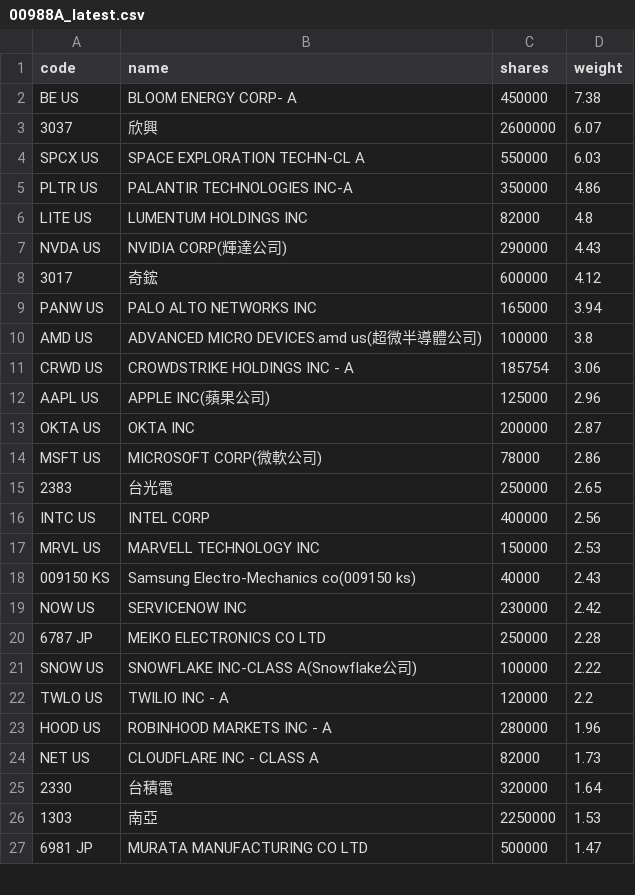
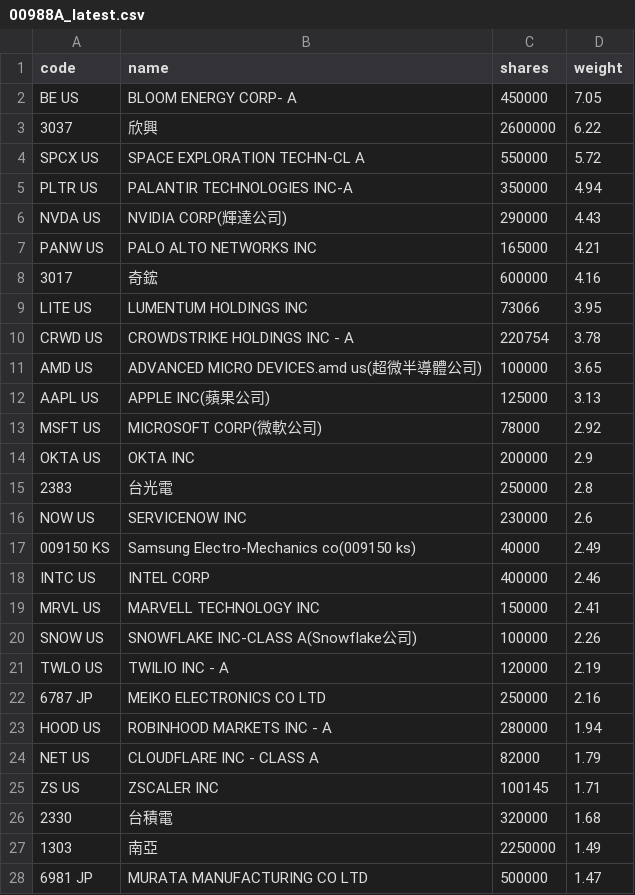
Before and after one commit to 4ru1013/united-etf-00988a-portfolio, a CSV file: data/out/holdings/00988A_latest.csv, drawn as a sheet; only a part is shown; the diff covers the shown part only.

```diff
--- a/data/out/holdings/00988A_latest.csv
+++ b/data/out/holdings/00988A_latest.csv
@@ -1,27 +1,28 @@
 code,name,shares,weight
-BE US,BLOOM ENERGY CORP- A,450000,7.38
-3037,欣興,2600000,6.07
-SPCX US,SPACE EXPLORATION TECHN-CL A,550000,6.03
-PLTR US,PALANTIR TECHNOLOGIES INC-A,350000,4.86
-LITE US,LUMENTUM HOLDINGS INC,82000,4.8
+BE US,BLOOM ENERGY CORP- A,450000,7.05
+3037,欣興,2600000,6.22
+SPCX US,SPACE EXPLORATION TECHN-CL A,550000,5.72
+PLTR US,PALANTIR TECHNOLOGIES INC-A,350000,4.94
 NVDA US,NVIDIA CORP(輝達公司),290000,4.43
-3017,奇鋐,600000,4.12
-PANW US,PALO ALTO NETWORKS INC,165000,3.94
-AMD US,ADVANCED MICRO DEVICES.amd us(超微半導體公司),100000,3.8
-CRWD US,CROWDSTRIKE HOLDINGS INC - A,185754,3.06
-AAPL US,APPLE INC(蘋果公司),125000,2.96
-OKTA US,OKTA INC,200000,2.87
-MSFT US,MICROSOFT CORP(微軟公司),78000,2.86
-2383,台光電,250000,2.65
-INTC US,INTEL CORP,400000,2.56
-MRVL US,MARVELL TECHNOLOGY INC,150000,2.53
-009150 KS,Samsung Electro-Mechanics co(009150 ks),40000,2.43
-NOW US,SERVICENOW INC,230000,2.42
-6787 JP,MEIKO ELECTRONICS CO LTD,250000,2.28
-SNOW US,SNOWFLAKE INC-CLASS A(Snowflake公司),100000,2.22
-TWLO US,TWILIO INC - A,120000,2.2
-HOOD US,ROBINHOOD MARKETS INC - A,280000,1.96
-NET US,CLOUDFLARE INC - CLASS A,82000,1.73
-2330,台積電,320000,1.64
-1303,南亞,2250000,1.53
+PANW US,PALO ALTO NETWORKS INC,165000,4.21
+3017,奇鋐,600000,4.16
+LITE US,LUMENTUM HOLDINGS INC,73066,3.95
+CRWD US,CROWDSTRIKE HOLDINGS INC - A,220754,3.78
+AMD US,ADVANCED MICRO DEVICES.amd us(超微半導體公司),100000,3.65
+AAPL US,APPLE INC(蘋果公司),125000,3.13
+MSFT US,MICROSOFT CORP(微軟公司),78000,2.92
+OKTA US,OKTA INC,200000,2.9
+2383,台光電,250000,2.8
+NOW US,SERVICENOW INC,230000,2.6
+009150 KS,Samsung Electro-Mechanics co(009150 ks),40000,2.49
+INTC US,INTEL CORP,400000,2.46
+MRVL US,MARVELL TECHNOLOGY INC,150000,2.41
+SNOW US,SNOWFLAKE INC-CLASS A(Snowflake公司),100000,2.26
+TWLO US,TWILIO INC - A,120000,2.19
+6787 JP,MEIKO ELECTRONICS CO LTD,250000,2.16
+HOOD US,ROBINHOOD MARKETS INC - A,280000,1.94
+NET US,CLOUDFLARE INC - CLASS A,82000,1.79
+ZS US,ZSCALER INC,100145,1.71
+2330,台積電,320000,1.68
+1303,南亞,2250000,1.49
 6981 JP,MURATA MANUFACTURING CO LTD,500000,1.47
```
Also changed, not shown: 3 added rows, 4 removed rows and 7 edited cells elsewhere in this file, data/out/00988A_latest.csv, 4 other files.
